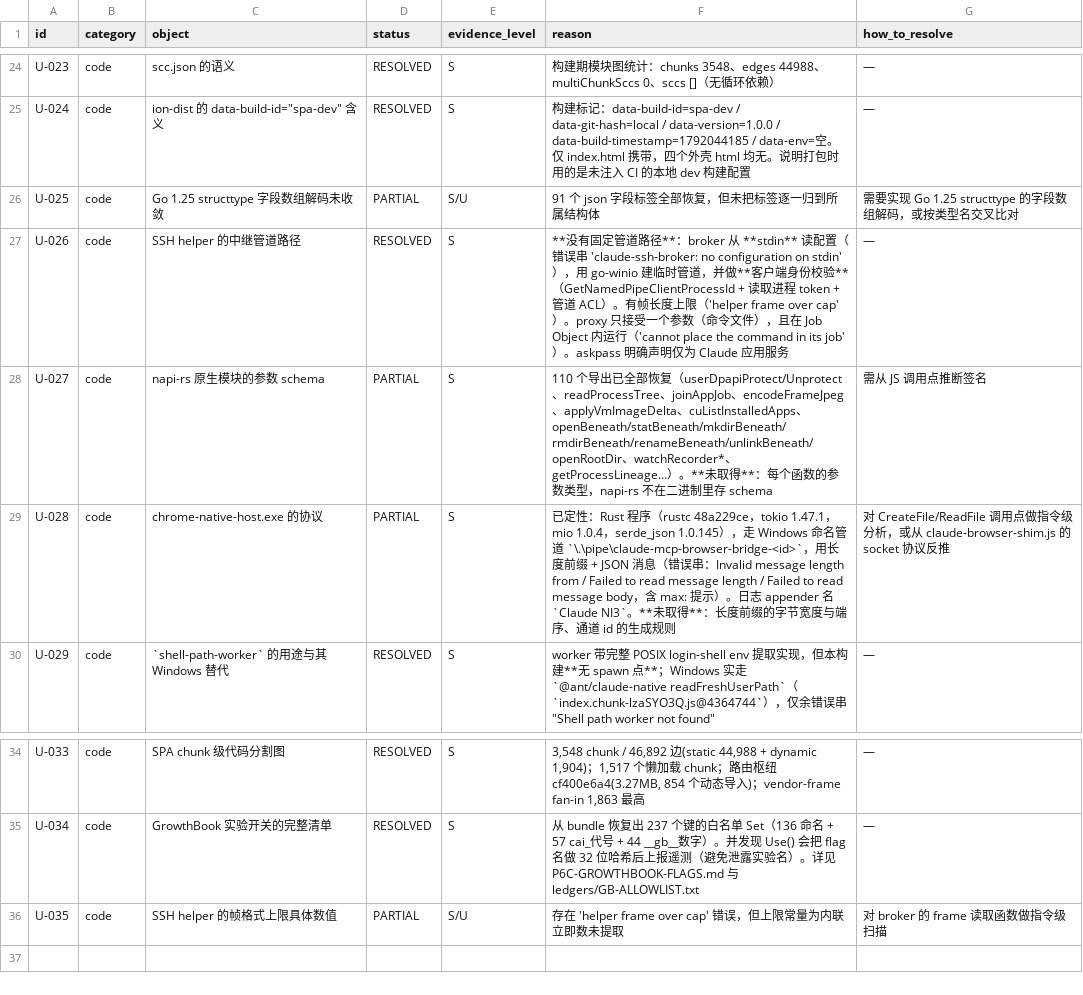
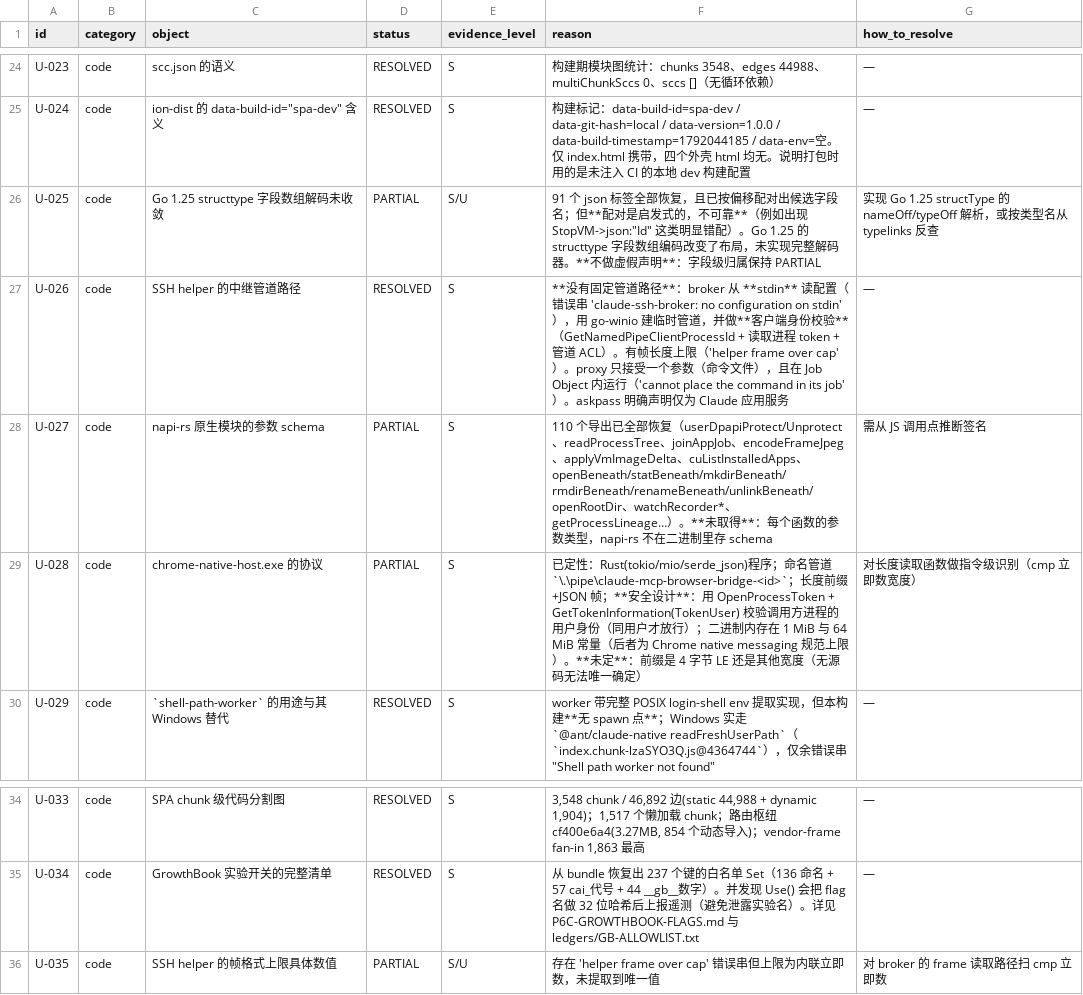
Before and after one commit to unicorn-Y/Atlas, a TSV file: docs/research/agent-reverse/2026-10-20/claude-desktop-zcode/12-UNKNOWN-AND-BLOCKERS.tsv, drawn as a sheet; only a part is shown, gaps mark what is left out.

Commit message:
research(claude-desktop): native host does caller-identity checking via OpenProcessToken; honest structtype status

```diff
--- a/docs/research/agent-reverse/2026-10-20/claude-desktop-zcode/12-UNKNOWN-AND-BLOCKERS.tsv
+++ b/docs/research/agent-reverse/2026-10-20/claude-desktop-zcode/12-UNKNOWN-AND-BLOCKERS.tsv
@@ -25,6 +25,6 @@ U-023	code	scc.json 的语义	RESOLVED	S	构建期模块图统计：chunks 3548
 U-024	code	ion-dist 的 data-build-id="spa-dev" 含义	RESOLVED	S	构建标记：data-build-id=spa-dev / data-git-hash=local / data-version=1.0.0 / data-build-timestamp=1792044185 / data-env=空。仅 index.html 携带，四个外壳 html 均无。说明打包时用的是未注入 CI 的本地 dev 构建配置	—
-U-025	code	Go 1.25 structtype 字段数组解码未收敛	PARTIAL	S/U	91 个 json 字段标签全部恢复，但未把标签逐一归到所属结构体	需要实现 Go 1.25 structtype 的字段数组解码，或按类型名交叉比对
+U-025	code	Go 1.25 structtype 字段数组解码未收敛	PARTIAL	S/U	91 个 json 标签全部恢复，且已按偏移配对出候选字段名；但**配对是启发式的，不可靠**（例如出现 StopVM->json:"Id" 这类明显错配）。Go 1.25 的 structtype 字段数组编码改变了布局，未实现完整解码器。**不做虚假声明**：字段级归属保持 PARTIAL	实现 Go 1.25 structType 的 nameOff/typeOff 解析，或按类型名从 typelinks 反查
 U-026	code	SSH helper 的中继管道路径	RESOLVED	S	**没有固定管道路径**：broker 从 **stdin** 读配置（错误串 'claude-ssh-broker: no configuration on stdin'），用 go-winio 建临时管道，并做**客户端身份校验**（GetNamedPipeClientProcessId + 读取进程 token + 管道 ACL）。有帧长度上限（'helper frame over cap'）。proxy 只接受一个参数（命令文件），且在 Job Object 内运行（'cannot place the command in its job'）。askpass 明确声明仅为 Claude 应用服务	—
 U-027	code	napi-rs 原生模块的参数 schema	PARTIAL	S	110 个导出已全部恢复（userDpapiProtect/Unprotect、readProcessTree、joinAppJob、encodeFrameJpeg、applyVmImageDelta、cuListInstalledApps、openBeneath/statBeneath/mkdirBeneath/rmdirBeneath/renameBeneath/unlinkBeneath/openRootDir、watchRecorder*、getProcessLineage…）。**未取得**：每个函数的参数类型，napi-rs 不在二进制里存 schema	需从 JS 调用点推断签名
-U-028	code	chrome-native-host.exe 的协议	PARTIAL	S	已定性：Rust 程序（rustc 48a229ce，tokio 1.47.1，mio 1.0.4，serde_json 1.0.145），走 Windows 命名管道 `\.\pipe\claude-mcp-browser-bridge-<id>`，用长度前缀 + JSON 消息（错误串：Invalid message length from / Failed to read message length / Failed to read message body，含 max: 提示）。日志 appender 名 `Claude NI3`。**未取得**：长度前缀的字节宽度与端序、通道 id 的生成规则	对 CreateFile/ReadFile 调用点做指令级分析，或从 claude-browser-shim.js 的 socket 协议反推
+U-028	code	chrome-native-host.exe 的协议	PARTIAL	S	已定性：Rust(tokio/mio/serde_json)程序；命名管道 `\.\pipe\claude-mcp-browser-bridge-<id>`；长度前缀+JSON 帧；**安全设计**：用 OpenProcessToken + GetTokenInformation(TokenUser) 校验调用方进程的用户身份（同用户才放行）；二进制内存在 1 MiB 与 64 MiB 常量（后者为 Chrome native messaging 规范上限）。**未定**：前缀是 4 字节 LE 还是其他宽度（无源码无法唯一确定）	对长度读取函数做指令级识别（cmp 立即数宽度）
 U-029	code	`shell-path-worker` 的用途与其 Windows 替代	RESOLVED	S	worker 带完整 POSIX login-shell env 提取实现，但本构建**无 spawn 点**；Windows 实走 `@ant/claude-native readFreshUserPath`（`index.chunk-lzaSYO3Q.js@4364744`），仅余错误串 "Shell path worker not found"	—
@@ -35,2 +35,2 @@ U-033	code	SPA chunk 级代码分割图	RESOLVED	S	3,548 chunk / 46,892 边(stat
 U-034	code	GrowthBook 实验开关的完整清单	RESOLVED	S	从 bundle 恢复出 237 个键的白名单 Set（136 命名 + 57 cai_代号 + 44 __gb__数字）。并发现 Use() 会把 flag 名做 32 位哈希后上报遥测（避免泄露实验名）。详见 P6C-GROWTHBOOK-FLAGS.md 与 ledgers/GB-ALLOWLIST.txt	—
-U-035	code	SSH helper 的帧格式上限具体数值	PARTIAL	S/U	存在 'helper frame over cap' 错误，但上限常量为内联立即数未提取	对 broker 的 frame 读取函数做指令级扫描
+U-035	code	SSH helper 的帧格式上限具体数值	PARTIAL	S/U	存在 'helper frame over cap' 错误串但上限为内联立即数，未提取到唯一值	对 broker 的 frame 读取路径扫 cmp 立即数
```
